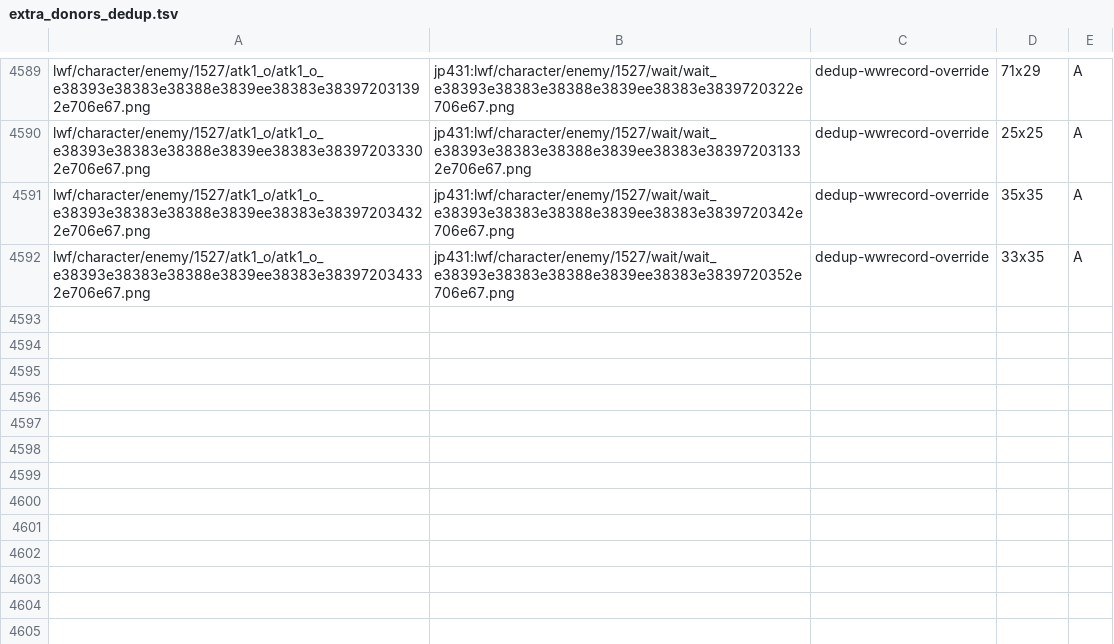
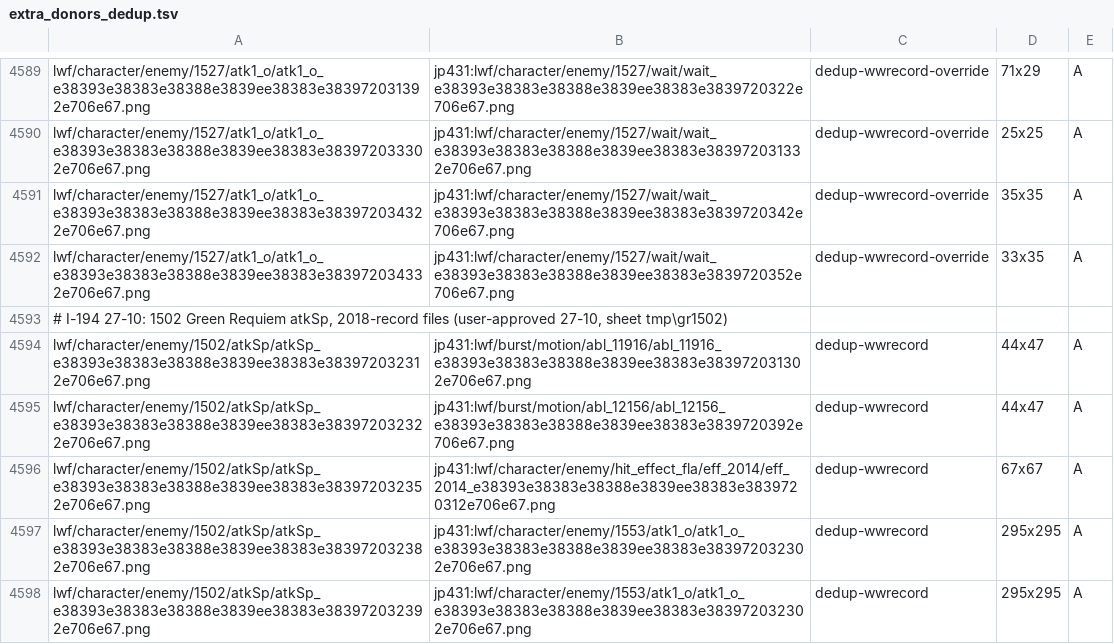
Before and after one commit to Kxos/Re-Union-X, a TSV file: recon/tools/extra_donors_dedup.tsv, drawn as a sheet; only a part is shown, gaps mark what is left out.

```diff
--- a/recon/tools/extra_donors_dedup.tsv
+++ b/recon/tools/extra_donors_dedup.tsv
@@ -4592 +4592,7 @@ lwf/character/enemy/1527/atk1_o/atk1_o_e38393e38383e38388e3839ee38383e3839720343
 lwf/character/enemy/1527/atk1_o/atk1_o_e38393e38383e38388e3839ee38383e383972034332e706e67.png	jp431:lwf/character/enemy/1527/wait/wait_e38393e38383e38388e3839ee38383e3839720352e706e67.png	dedup-wwrecord-override	33x35	A
+# I-194 27-10: 1502 Green Requiem atkSp, 2018-record files (user-approved 27-10, sheet tmp\gr1502)
+lwf/character/enemy/1502/atkSp/atkSp_e38393e38383e38388e3839ee38383e383972032312e706e67.png	jp431:lwf/burst/motion/abl_11916/abl_11916_e38393e38383e38388e3839ee38383e383972031302e706e67.png	dedup-wwrecord	44x47	A
+lwf/character/enemy/1502/atkSp/atkSp_e38393e38383e38388e3839ee38383e383972032322e706e67.png	jp431:lwf/burst/motion/abl_12156/abl_12156_e38393e38383e38388e3839ee38383e3839720392e706e67.png	dedup-wwrecord	44x47	A
+lwf/character/enemy/1502/atkSp/atkSp_e38393e38383e38388e3839ee38383e383972032352e706e67.png	jp431:lwf/character/enemy/hit_effect_fla/eff_2014/eff_2014_e38393e38383e38388e3839ee38383e3839720312e706e67.png	dedup-wwrecord	67x67	A
+lwf/character/enemy/1502/atkSp/atkSp_e38393e38383e38388e3839ee38383e383972032382e706e67.png	jp431:lwf/character/enemy/1553/atk1_o/atk1_o_e38393e38383e38388e3839ee38383e383972032302e706e67.png	dedup-wwrecord	295x295	A
+lwf/character/enemy/1502/atkSp/atkSp_e38393e38383e38388e3839ee38383e383972032392e706e67.png	jp431:lwf/character/enemy/1553/atk1_o/atk1_o_e38393e38383e38388e3839ee38383e383972032302e706e67.png	dedup-wwrecord	295x295	A
```
